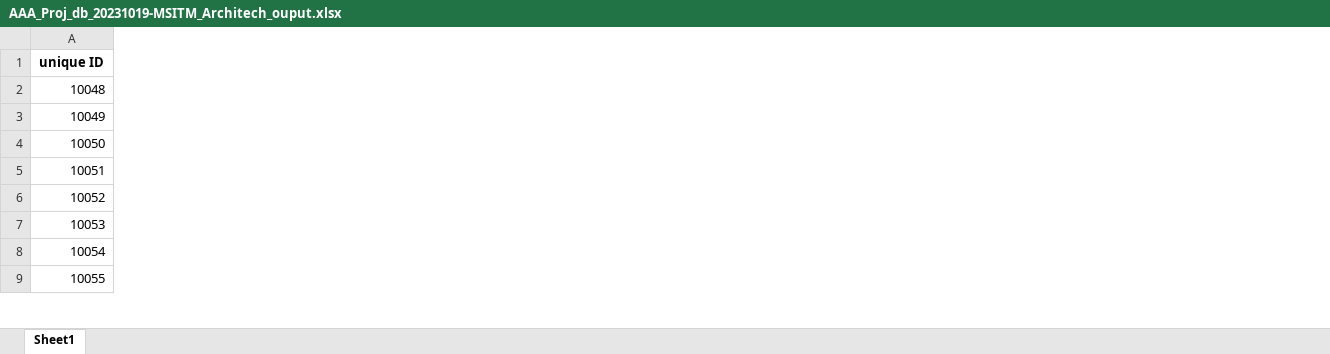
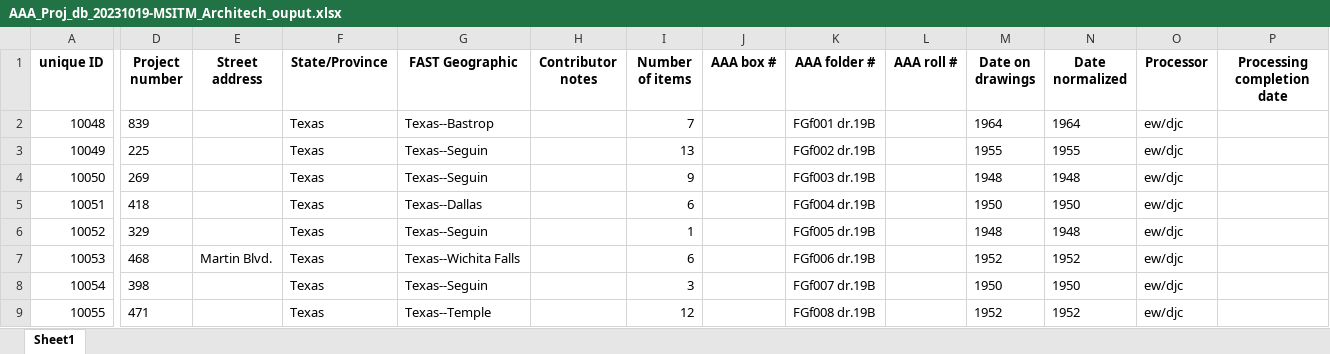
Before and after one commit to martindieck/UT-Libraries-Capstone, an Excel workbook: output/AAA_Proj_db_20231019-MSITM_Architech_ouput.xlsx, sheet Sheet1, drawn as a sheet; only a part is shown, gaps mark what is left out; values as stored, in another font and other column widths than the file's, no borders; the diff covers the shown part only; the diff names each change by its address in the sheet, - before the commit and + after, or states it on an @@ line.

Commit message:
Initial commit 5

```diff
--- a/output/AAA_Proj_db_20231019-MSITM_Architech_ouput.xlsx (sheet Sheet1)
+++ b/output/AAA_Proj_db_20231019-MSITM_Architech_ouput.xlsx (sheet Sheet1)
+column D (Project number), rows 2-9: 839 | 225 | 269 | 418 | 329 | 468 | 398 | 471
+column E (Street address), row 7: Martin Blvd.
+column F (State/Province), rows 2-9: all Texas
+column G (FAST Geographic), rows 2-9: Texas--Bastrop | Texas--Seguin | Texas--Seguin | Texas--Dallas | Texas--Seguin | Texas--Wichita Falls | Texas--Seguin | Texas--Temple
+column H (Contributor notes), empty
+column I (Number of items), rows 2-9: 7 | 13 | 9 | 6 | 1 | 6 | 3 | 12
+column J (AAA box #), empty
+column K (AAA folder #), rows 2-9: FGf001 dr.19B | FGf002 dr.19B | FGf003 dr.19B | FGf004 dr.19B | FGf005 dr.19B | FGf006 dr.19B | FGf007 dr.19B | FGf008 dr.19B
+column L (AAA roll #), empty
+column M (Date on drawings), rows 2-9: 1964 | 1955 | 1948 | 1950 | 1948 | 1952 | 1950 | 1952
+column N (Date normalized), rows 2-9: 1964 | 1955 | 1948 | 1950 | 1948 | 1952 | 1950 | 1952
+column O (Processor), rows 2-9: all ew/djc
+column P (Processing completion date), empty
```
Also changed, not shown: 7 added columns elsewhere in this sheet.
